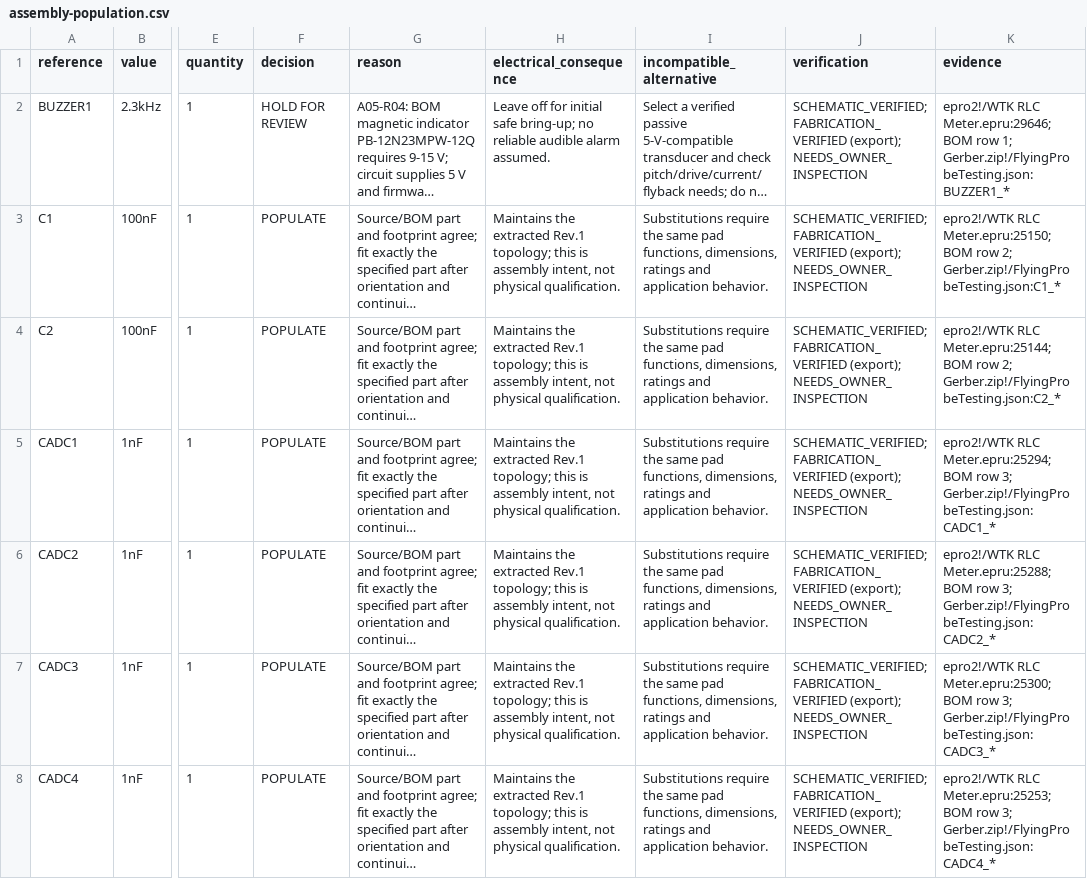
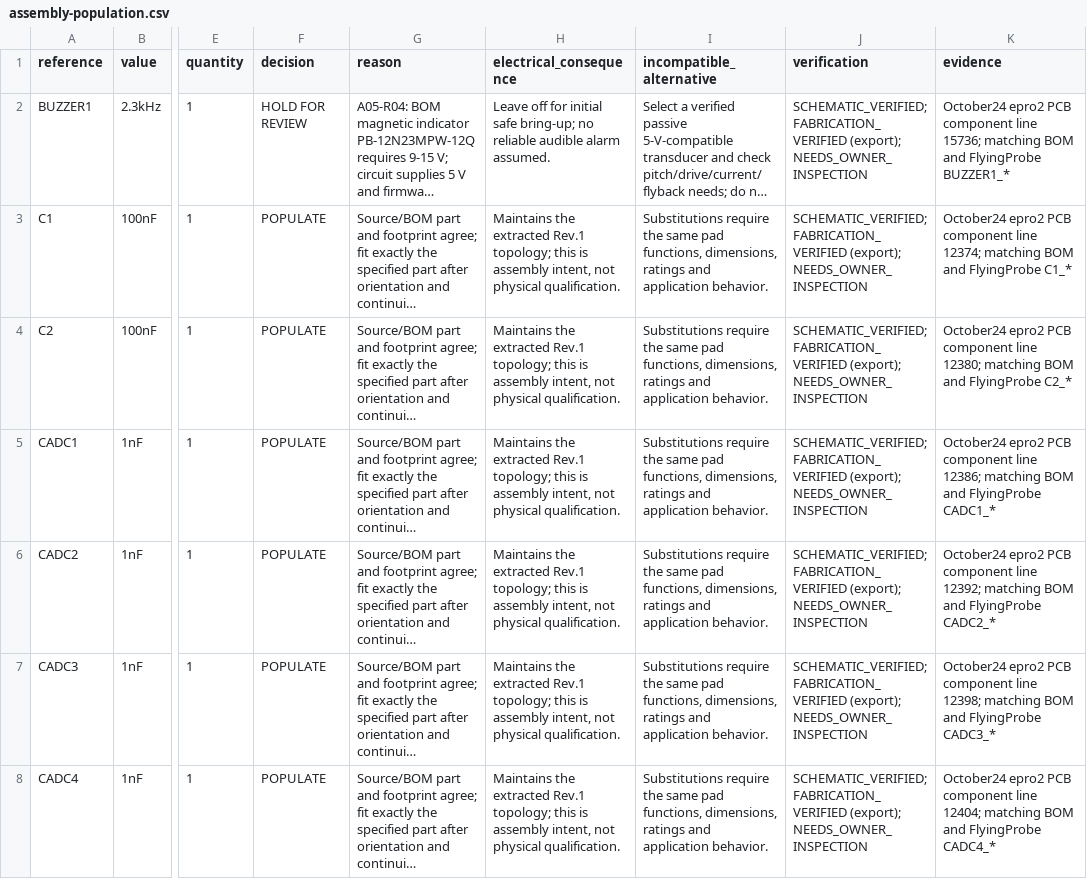
Before and after one commit to RodrigoWantuk/WTK.RLCMeter, a CSV file: docs/review/a05/assembly-population.csv, drawn as a sheet; only a part is shown, gaps mark what is left out; long unchanged cells end in …; the diff covers the shown part only; the diff names each change by its address in the sheet, - before the commit and + after, or states it on an @@ line.

```diff
--- a/docs/review/a05/assembly-population.csv
+++ b/docs/review/a05/assembly-population.csv
-K2 (evidence): epro2!/WTK RLC Meter.epru:29646; BOM row 1; Gerber.zip!/FlyingProbeTesting.json:BUZZER1_*
+K2 (evidence): October24 epro2 PCB component line 15736; matching BOM and FlyingProbe BUZZER1_*
-K3 (evidence): epro2!/WTK RLC Meter.epru:25150; BOM row 2; Gerber.zip!/FlyingProbeTesting.json:C1_*
+K3 (evidence): October24 epro2 PCB component line 12374; matching BOM and FlyingProbe C1_*
-K4 (evidence): epro2!/WTK RLC Meter.epru:25144; BOM row 2; Gerber.zip!/FlyingProbeTesting.json:C2_*
+K4 (evidence): October24 epro2 PCB component line 12380; matching BOM and FlyingProbe C2_*
-K5 (evidence): epro2!/WTK RLC Meter.epru:25294; BOM row 3; Gerber.zip!/FlyingProbeTesting.json:CADC1_*
+K5 (evidence): October24 epro2 PCB component line 12386; matching BOM and FlyingProbe CADC1_*
-K6 (evidence): epro2!/WTK RLC Meter.epru:25288; BOM row 3; Gerber.zip!/FlyingProbeTesting.json:CADC2_*
+K6 (evidence): October24 epro2 PCB component line 12392; matching BOM and FlyingProbe CADC2_*
-K7 (evidence): epro2!/WTK RLC Meter.epru:25300; BOM row 3; Gerber.zip!/FlyingProbeTesting.json:CADC3_*
+K7 (evidence): October24 epro2 PCB component line 12398; matching BOM and FlyingProbe CADC3_*
-K8 (evidence): epro2!/WTK RLC Meter.epru:25253; BOM row 3; Gerber.zip!/FlyingProbeTesting.json:CADC4_*
+K8 (evidence): October24 epro2 PCB component line 12404; matching BOM and FlyingProbe CADC4_*
```
Also changed, not shown: 154 edited cells elsewhere in this file, docs/review/a05/pin-net-matrix.csv, 55 other files.
